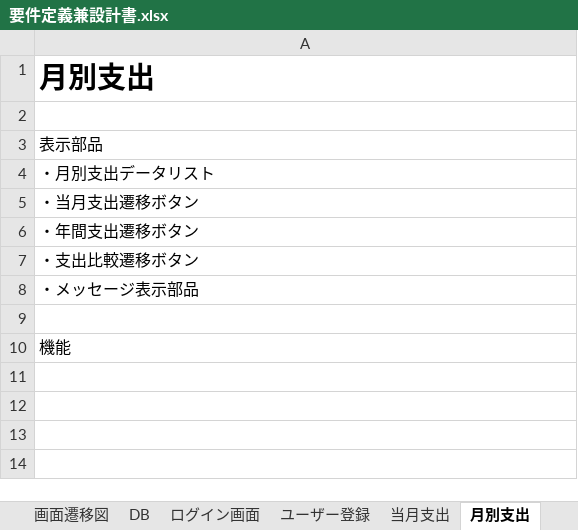
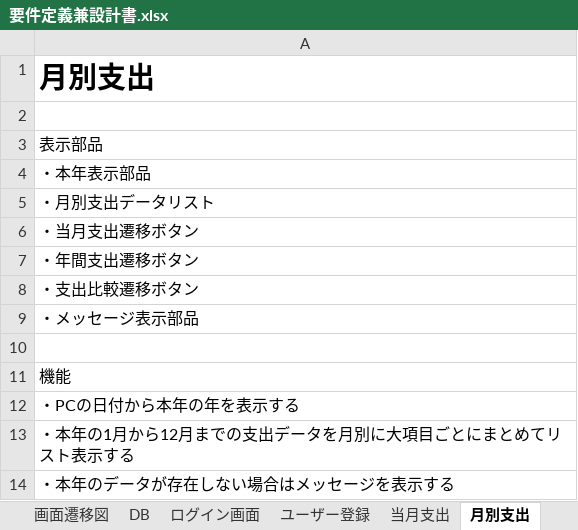
Before and after one commit to t-matsunaga-jna/springtest, an Excel workbook: 要件定義兼設計書.xlsx, sheet 月別支出, drawn as a sheet; values as stored, in another font and other column widths than the file's, no borders; the diff names each change by its address in the sheet, - before the commit and + after, or states it on an @@ line.

```diff
--- a/要件定義兼設計書.xlsx (sheet 月別支出)
+++ b/要件定義兼設計書.xlsx (sheet 月別支出)
+row 4: ・本年表示部品
+row 12: ・PCの日付から本年の年を表示する
+row 13: ・本年の1月から12月までの支出データを月別に大項目ごとにまとめてリスト表示する
+row 14: ・本年のデータが存在しない場合はメッセージを表示する
```
Also changed, not shown: sheet ユーザー設定, sheet 支出比較, sheet 支出登録, sheet 年間支出, sheet DB, 13 other files.
